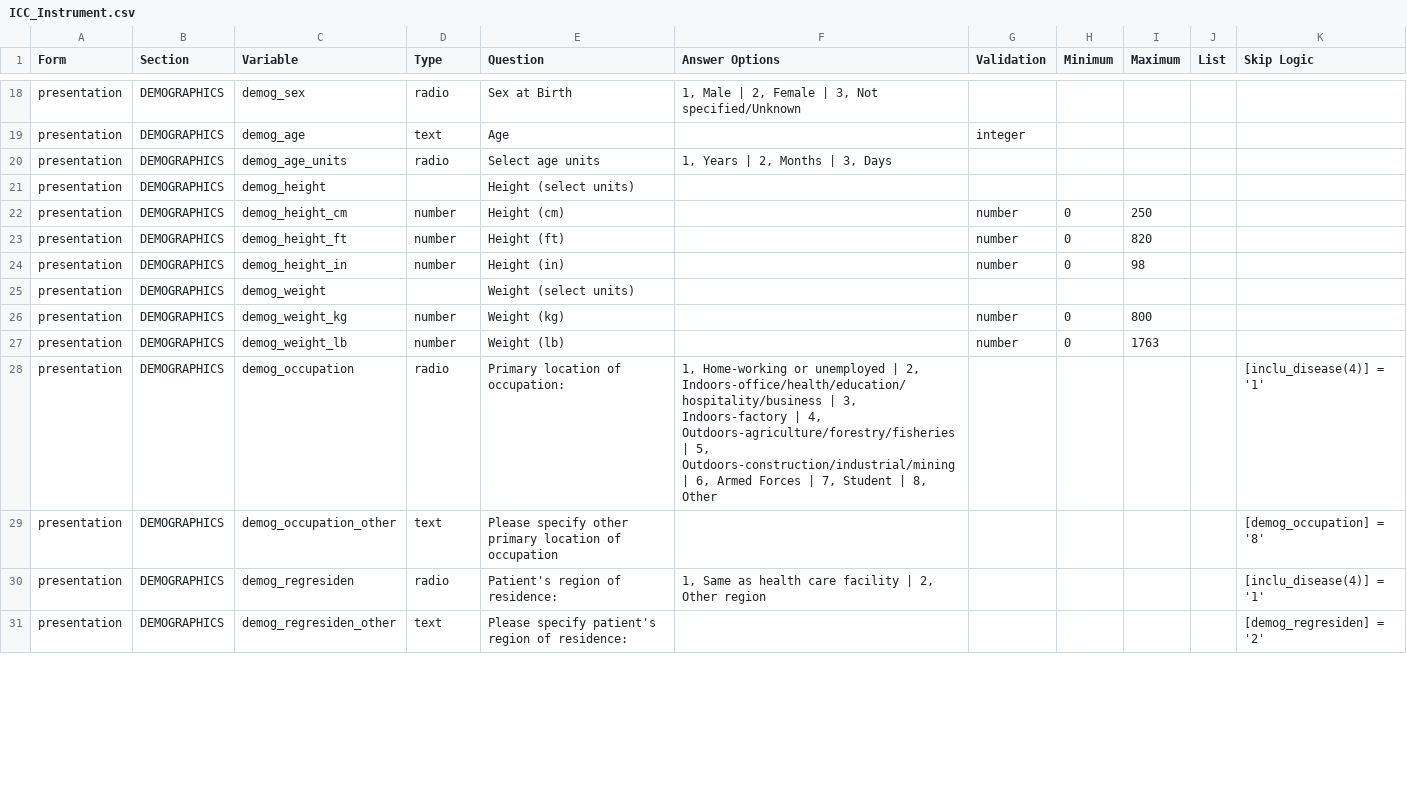
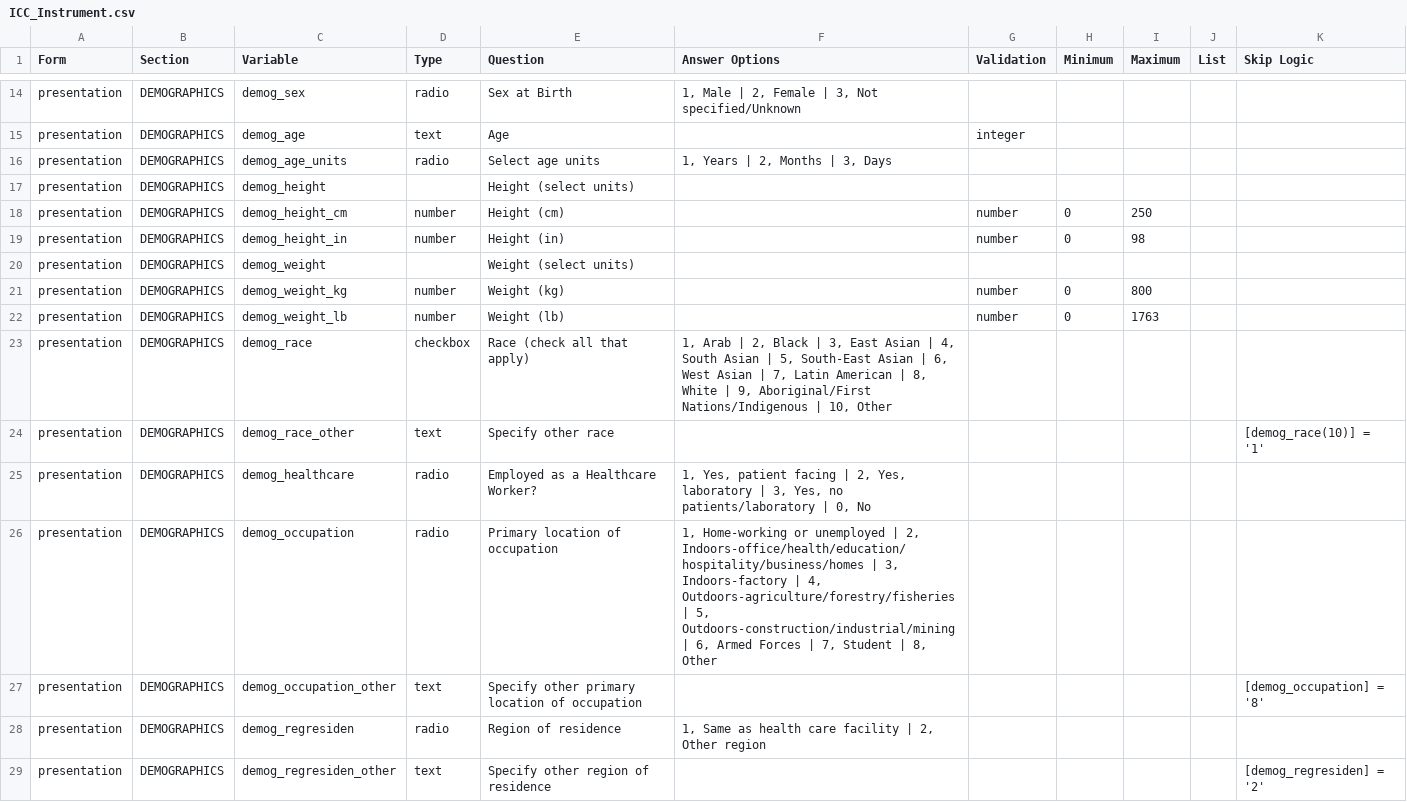
Before and after one commit to EstebanGarciaG/ISARIC_CORE_CRF_test, a CSV file: ICC 1/ICC 1.0.0/ICC_Instrument.csv, drawn as a sheet; only a part is shown, gaps mark what is left out; the diff covers the shown part only.

Commit message:
LM changes - added "list" and other edits

```diff
--- a/ICC 1/ICC 1.0.0/ICC_Instrument.csv
+++ b/ICC 1/ICC 1.0.0/ICC_Instrument.csv
@@ -22,3 +18,2 @@ presentation,DEMOGRAPHICS,demog_height,,Height (select units),,,,,,
 presentation,DEMOGRAPHICS,demog_height_cm,number,Height (cm),,number,0,250,,
-presentation,DEMOGRAPHICS,demog_height_ft,number,Height (ft),,number,0,820,,
 presentation,DEMOGRAPHICS,demog_height_in,number,Height (in),,number,0,98,,
@@ -27,5 +22,8 @@ presentation,DEMOGRAPHICS,demog_weight_kg,number,Weight (kg),,number,0,800,,
 presentation,DEMOGRAPHICS,demog_weight_lb,number,Weight (lb),,number,0,1763,,
-presentation,DEMOGRAPHICS,demog_occupation,radio,Primary location of occupation:  ,"1, Home-working or unemployed | 2, Indoors-office/health/education/hospitality/business | 3, Indoors-factory | 4, Outdoors-agriculture/forestry/fisheries | 5, Outdoors-construction/industrial/mining | 6, Armed Forces | 7, Student | 8, Other",,,,,[inclu_disease(4)] = '1'
-presentation,DEMOGRAPHICS,demog_occupation_other,text,Please specify other primary location of occupation,,,,,,[demog_occupation] = '8'
-presentation,DEMOGRAPHICS,demog_regresiden,radio,Patient's region of residence:,"1, Same as health care facility | 2, Other region",,,,,[inclu_disease(4)] = '1'
-presentation,DEMOGRAPHICS,demog_regresiden_other,text,Please specify patient's region of residence:,,,,,,[demog_regresiden] = '2'
+presentation,DEMOGRAPHICS,demog_race,checkbox,Race (check all that apply),"1, Arab | 2, Black | 3, East Asian | 4, South Asian | 5, South-East Asian | 6, West Asian | 7, Latin American | 8, White | 9, Aboriginal/First Nations/Indigenous | 10, Other",,,,,
+presentation,DEMOGRAPHICS,demog_race_other,text,Specify other race,,,,,,[demog_race(10)] = '1'
+presentation,DEMOGRAPHICS,demog_healthcare,radio,Employed as a Healthcare Worker?,"1, Yes, patient facing | 2, Yes, laboratory | 3, Yes, no patients/laboratory | 0, No",,,,,
+presentation,DEMOGRAPHICS,demog_occupation,radio,Primary location of occupation,"1, Home-working or unemployed | 2, Indoors-office/health/education/hospitality/business/homes | 3, Indoors-factory | 4, Outdoors-agriculture/forestry/fisheries | 5, Outdoors-construction/industrial/mining | 6, Armed Forces | 7, Student | 8, Other",,,,,
+presentation,DEMOGRAPHICS,demog_occupation_other,text,Specify other primary location of occupation,,,,,,[demog_occupation] = '8'
+presentation,DEMOGRAPHICS,demog_regresiden,radio,Region of residence,"1, Same as health care facility | 2, Other region",,,,,
+presentation,DEMOGRAPHICS,demog_regresiden_other,text,Specify other region of residence,,,,,,[demog_regresiden] = '2'
```
Also changed, not shown: 2 added rows, 8 removed rows and 21 edited cells elsewhere in this file.
